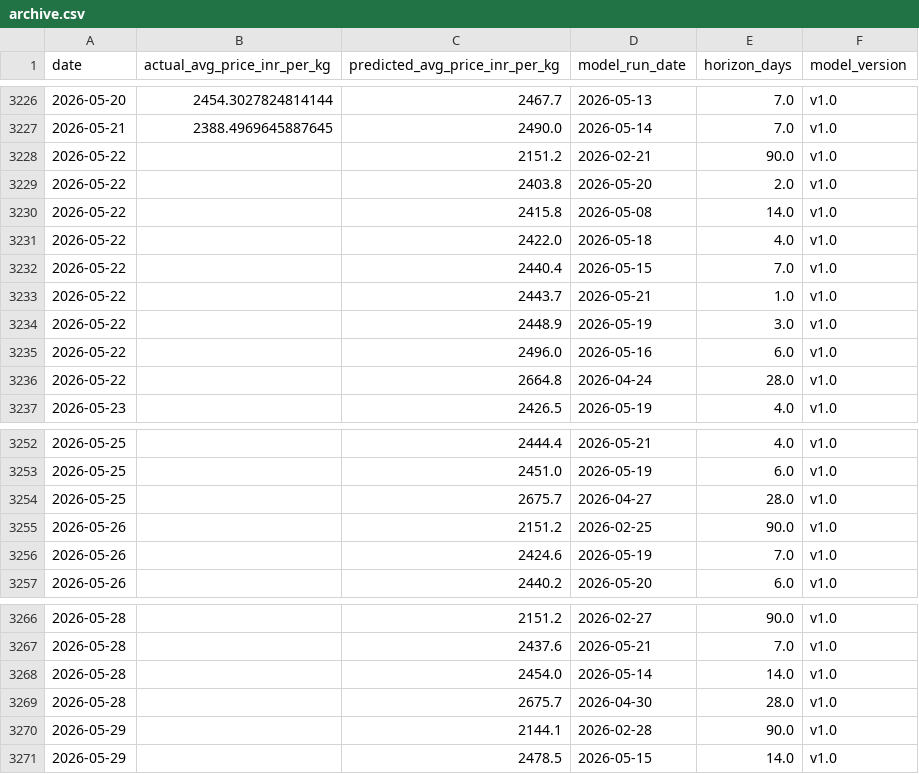
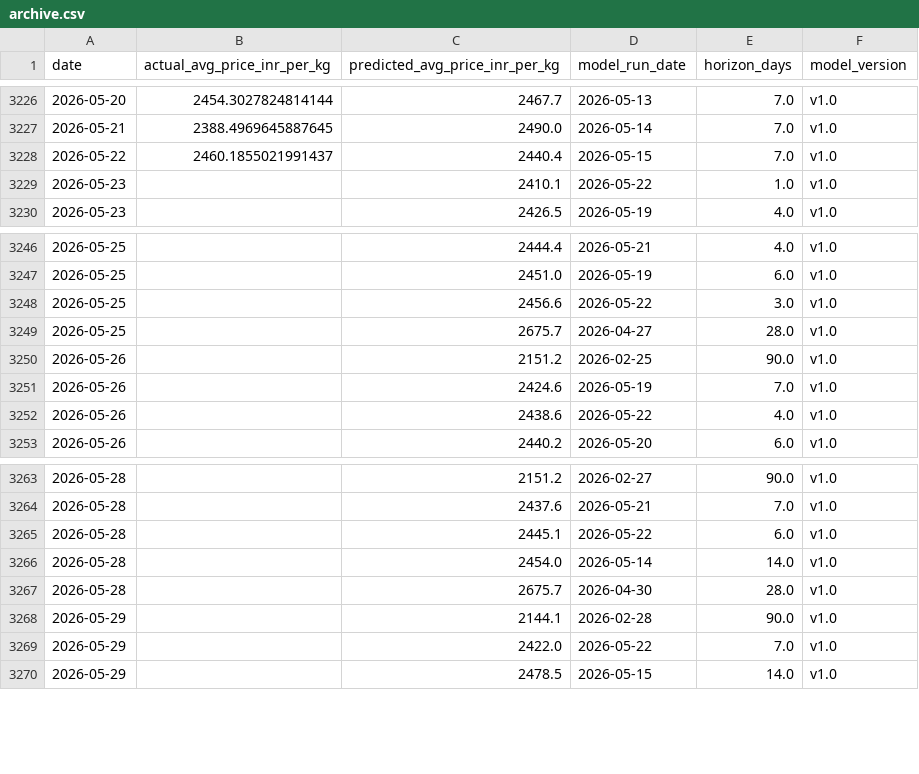
Before and after one commit to josephsebk/CardamomPulse, a CSV file: cardamom_webapp/data/archive.csv, drawn as a sheet; only a part is shown, gaps mark what is left out; the diff covers the shown part only.

```diff
--- a/cardamom_webapp/data/archive.csv
+++ b/cardamom_webapp/data/archive.csv
@@ -3227,11 +3227,4 @@ date,actual_avg_price_inr_per_kg,predicted_avg_price_inr_per_kg,model_run_date,h
 2026-05-21,2388.4969645887645,2490.0,2026-05-14,7.0,v1.0
-2026-05-22,,2151.2,2026-02-21,90.0,v1.0
-2026-05-22,,2403.8,2026-05-20,2.0,v1.0
-2026-05-22,,2415.8,2026-05-08,14.0,v1.0
-2026-05-22,,2422.0,2026-05-18,4.0,v1.0
-2026-05-22,,2440.4,2026-05-15,7.0,v1.0
-2026-05-22,,2443.7,2026-05-21,1.0,v1.0
-2026-05-22,,2448.9,2026-05-19,3.0,v1.0
-2026-05-22,,2496.0,2026-05-16,6.0,v1.0
-2026-05-22,,2664.8,2026-04-24,28.0,v1.0
+2026-05-22,2460.1855021991437,2440.4,2026-05-15,7.0,v1.0
+2026-05-23,,2410.1,2026-05-22,1.0,v1.0
 2026-05-23,,2426.5,2026-05-19,4.0,v1.0
@@ -3253,2 +3247,3 @@ date,actual_avg_price_inr_per_kg,predicted_avg_price_inr_per_kg,model_run_date,h
 2026-05-25,,2451.0,2026-05-19,6.0,v1.0
+2026-05-25,,2456.6,2026-05-22,3.0,v1.0
 2026-05-25,,2675.7,2026-04-27,28.0,v1.0
@@ -3256,2 +3251,3 @@ date,actual_avg_price_inr_per_kg,predicted_avg_price_inr_per_kg,model_run_date,h
 2026-05-26,,2424.6,2026-05-19,7.0,v1.0
+2026-05-26,,2438.6,2026-05-22,4.0,v1.0
 2026-05-26,,2440.2,2026-05-20,6.0,v1.0
@@ -3267,2 +3264,3 @@ date,actual_avg_price_inr_per_kg,predicted_avg_price_inr_per_kg,model_run_date,h
 2026-05-28,,2437.6,2026-05-21,7.0,v1.0
+2026-05-28,,2445.1,2026-05-22,6.0,v1.0
 2026-05-28,,2454.0,2026-05-14,14.0,v1.0
@@ -3270,2 +3268,3 @@ date,actual_avg_price_inr_per_kg,predicted_avg_price_inr_per_kg,model_run_date,h
 2026-05-29,,2144.1,2026-02-28,90.0,v1.0
+2026-05-29,,2422.0,2026-05-22,7.0,v1.0
 2026-05-29,,2478.5,2026-05-15,14.0,v1.0
```
Also changed, not shown: 5 added rows elsewhere in this file, 4 other files.
